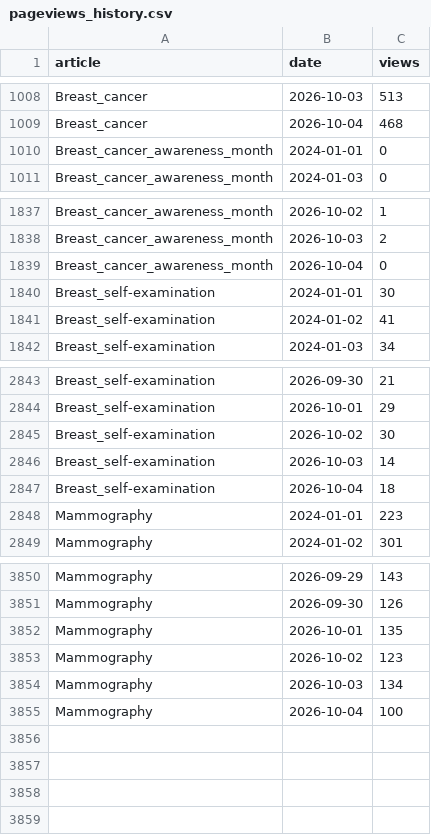
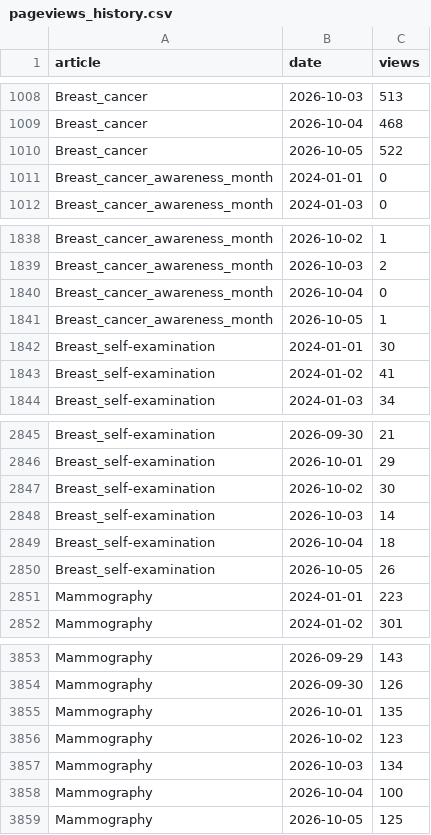
Before and after one commit to Favour-j/breast-cancer-awareness, a CSV file: data/raw/pageviews_history.csv, drawn as a sheet; only a part is shown, gaps mark what is left out; the diff names each change by its address in the sheet, - before the commit and + after, or states it on an @@ line.

```diff
--- a/data/raw/pageviews_history.csv
+++ b/data/raw/pageviews_history.csv
+row 1010: Breast_cancer | 2026-10-05 | 522
+row 1841: Breast_cancer_awareness_month | 2026-10-05 | 1
+row 2850: Breast_self-examination | 2026-10-05 | 26
+row 3859: Mammography | 2026-10-05 | 125
```
